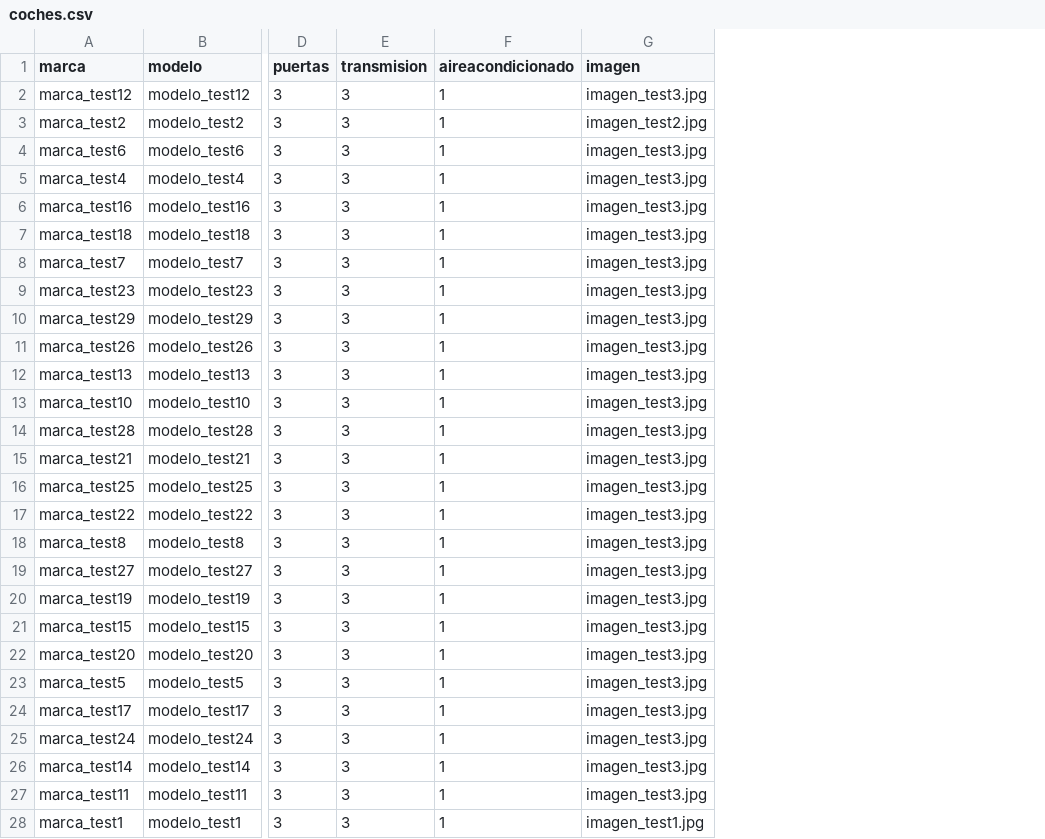
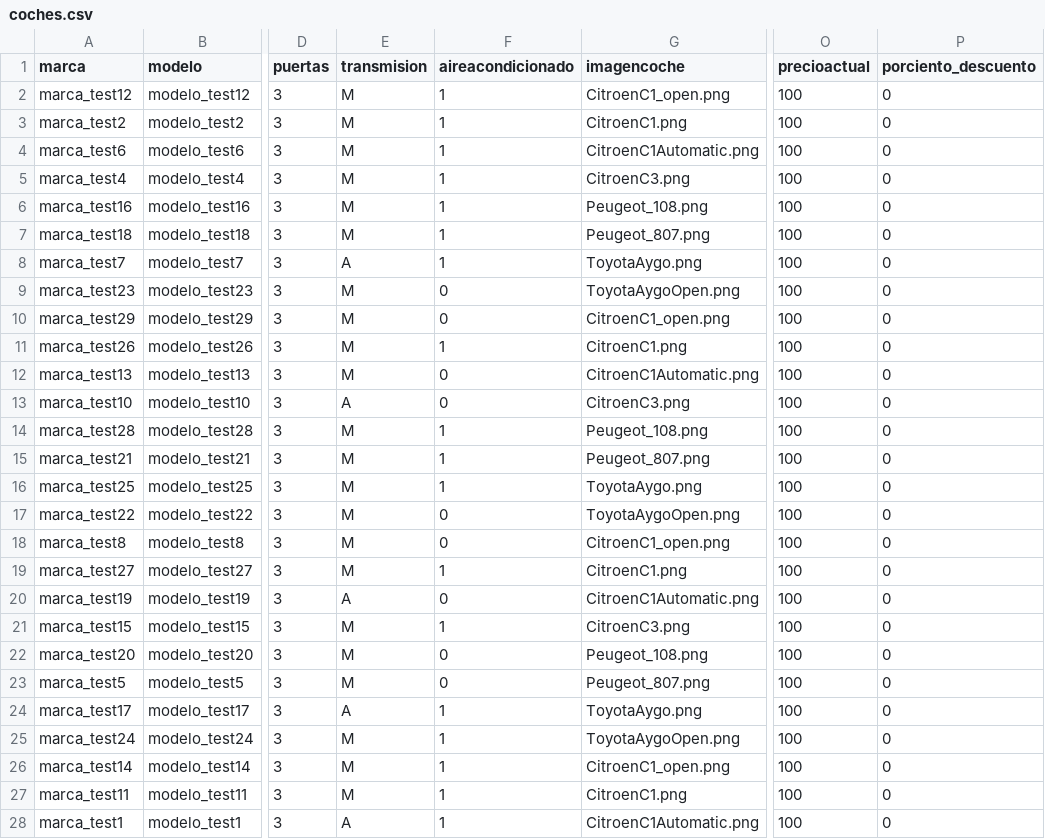
Before and after one commit to sosan/colaborador-rent-a-car-backend, a CSV file: coches.csv, drawn as a sheet; only a part is shown, gaps mark what is left out; removed rows and columns are numbered as before the commit, all else as after; the diff covers the shown part only; the diff names each change by its address in the sheet, - before the commit and + after, or states it on an @@ line.

```diff
--- a/coches.csv
+++ b/coches.csv
-column G (imagen), rows 2-28: imagen_test3.jpg | imagen_test2.jpg | imagen_test3.jpg | imagen_test3.jpg | imagen_test3.jpg | imagen_test3.jpg | imagen_test3.jpg | imagen_test3.jpg | imagen_test3.jpg | imagen_test3.jpg | imagen_test3.jpg | imagen_test3.jpg | imagen_test3.jpg | imagen_test3.jpg | imagen_test3.jpg | imagen_test3.jpg | imagen_test3.jpg | imagen_test3.jpg | imagen_test3.jpg | imagen_test3.jpg | imagen_test3.jpg | imagen_test3.jpg | imagen_test3.jpg | imagen_test3.jpg | imagen_test3.jpg | imagen_test3.jpg | imagen_test1.jpg
+column G (imagencoche), rows 2-28: CitroenC1_open.png | CitroenC1.png | CitroenC1Automatic.png | CitroenC3.png | Peugeot_108.png | Peugeot_807.png | ToyotaAygo.png | ToyotaAygoOpen.png | CitroenC1_open.png | CitroenC1.png | CitroenC1Automatic.png | CitroenC3.png | Peugeot_108.png | Peugeot_807.png | ToyotaAygo.png | ToyotaAygoOpen.png | CitroenC1_open.png | CitroenC1.png | CitroenC1Automatic.png | CitroenC3.png | Peugeot_108.png | Peugeot_807.png | ToyotaAygo.png | ToyotaAygoOpen.png | CitroenC1_open.png | CitroenC1.png | CitroenC1Automatic.png
+column O (precioactual), rows 2-28: all 100
+column P (porciento_descuento), rows 2-28: all 0
-E2:E7 (transmision): 3
+E2:E7 (transmision): M
-E8 (transmision): 3
+E8 (transmision): A
-E9:E12 (transmision): 3
+E9:E12 (transmision): M
-F9:F10 (aireacondicionado): 1
+F9:F10 (aireacondicionado): 0
-F12:F13 (aireacondicionado): 1
+F12:F13 (aireacondicionado): 0
-E13 (transmision): 3
+E13 (transmision): A
-E14:E19 (transmision): 3
+E14:E19 (transmision): M
-F17:F18 (aireacondicionado): 1
+F17:F18 (aireacondicionado): 0
-E20 (transmision): 3
+E20 (transmision): A
-F20 (aireacondicionado): 1
+F20 (aireacondicionado): 0
-E21:E23 (transmision): 3
+E21:E23 (transmision): M
-F22:F23 (aireacondicionado): 1
+F22:F23 (aireacondicionado): 0
-E24 (transmision): 3
+E24 (transmision): A
-E25:E27 (transmision): 3
+E25:E27 (transmision): M
-E28 (transmision): 3
+E28 (transmision): A
```
Also changed, not shown: 3 edited cells elsewhere in this file, 9 other files.
